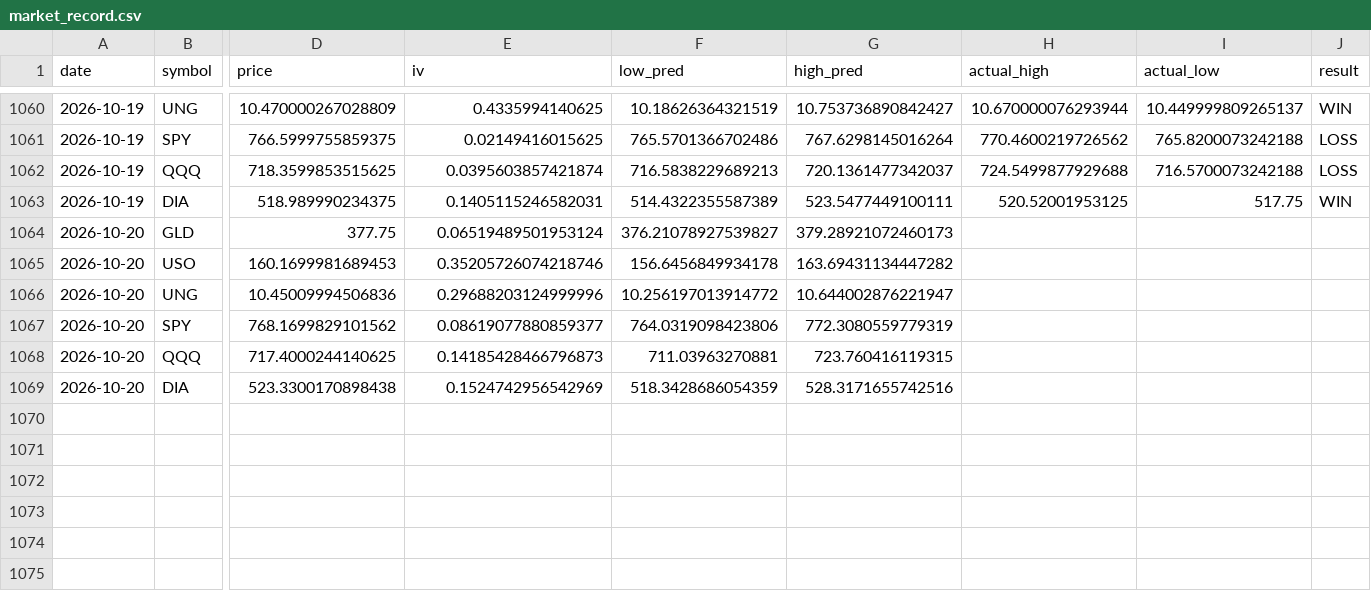
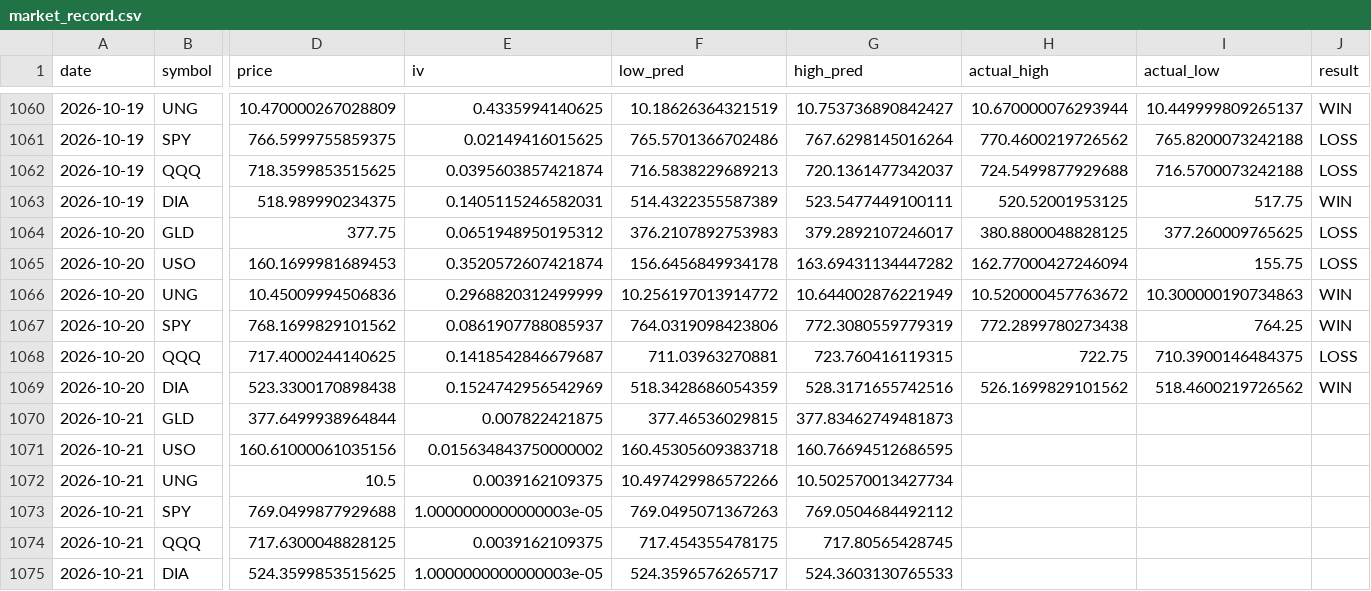
Before and after one commit to dancai1024/dancaidaily-market-Databot, a CSV file: market_record.csv, drawn as a sheet; only a part is shown, gaps mark what is left out; rows hold the shown columns only; the diff names each change by its address in the sheet, - before the commit and + after, or states it on an @@ line.

```diff
--- a/market_record.csv
+++ b/market_record.csv
-E1064 (iv): 0.06519489501953124
+E1064 (iv): 0.0651948950195312
-F1064 (low_pred): 376.21078927539827
+F1064 (low_pred): 376.2107892753983
-G1064 (high_pred): 379.28921072460173
+G1064 (high_pred): 379.2892107246017
-H1064 (actual_high): (empty)
+H1064 (actual_high): 380.8800048828125
-I1064 (actual_low): (empty)
+I1064 (actual_low): 377.260009765625
-J1064:J1065 (result): (empty)
+J1064:J1065 (result): LOSS
-E1065 (iv): 0.35205726074218746
+E1065 (iv): 0.3520572607421874
-H1065 (actual_high): (empty)
+H1065 (actual_high): 162.77000427246094
-I1065 (actual_low): (empty)
+I1065 (actual_low): 155.75
-E1066 (iv): 0.29688203124999996
+E1066 (iv): 0.2968820312499999
-G1066 (high_pred): 10.644002876221947
+G1066 (high_pred): 10.644002876221949
-H1066 (actual_high): (empty)
+H1066 (actual_high): 10.520000457763672
-I1066 (actual_low): (empty)
+I1066 (actual_low): 10.300000190734863
-J1066:J1067 (result): (empty)
+J1066:J1067 (result): WIN
-E1067 (iv): 0.08619077880859377
+E1067 (iv): 0.0861907788085937
-H1067 (actual_high): (empty)
+H1067 (actual_high): 772.2899780273438
-I1067 (actual_low): (empty)
+I1067 (actual_low): 764.25
-E1068 (iv): 0.14185428466796873
+E1068 (iv): 0.1418542846679687
-H1068 (actual_high): (empty)
+H1068 (actual_high): 722.75
-I1068 (actual_low): (empty)
+I1068 (actual_low): 710.3900146484375
-J1068 (result): (empty)
+J1068 (result): LOSS
-H1069 (actual_high): (empty)
+H1069 (actual_high): 526.1699829101562
-I1069 (actual_low): (empty)
+I1069 (actual_low): 518.4600219726562
-J1069 (result): (empty)
+J1069 (result): WIN
+row 1070: 2026-10-21 | GLD | 377.6499938964844 | 0.007822421875 | 377.46536029815 | 377.83462749481873
+row 1071: 2026-10-21 | USO | 160.61000061035156 | 0.015634843750000002 | 160.45305609383718 | 160.76694512686595
+row 1072: 2026-10-21 | UNG | 10.5 | 0.0039162109375 | 10.497429986572266 | 10.502570013427734
+row 1073: 2026-10-21 | SPY | 769.0499877929688 | 1.0000000000000003e-05 | 769.0495071367263 | 769.0504684492112
+row 1074: 2026-10-21 | QQQ | 717.6300048828125 | 0.0039162109375 | 717.454355478175 | 717.80565428745
+row 1075: 2026-10-21 | DIA | 524.3599853515625 | 1.0000000000000003e-05 | 524.3596576265717 | 524.3603130765533
```
